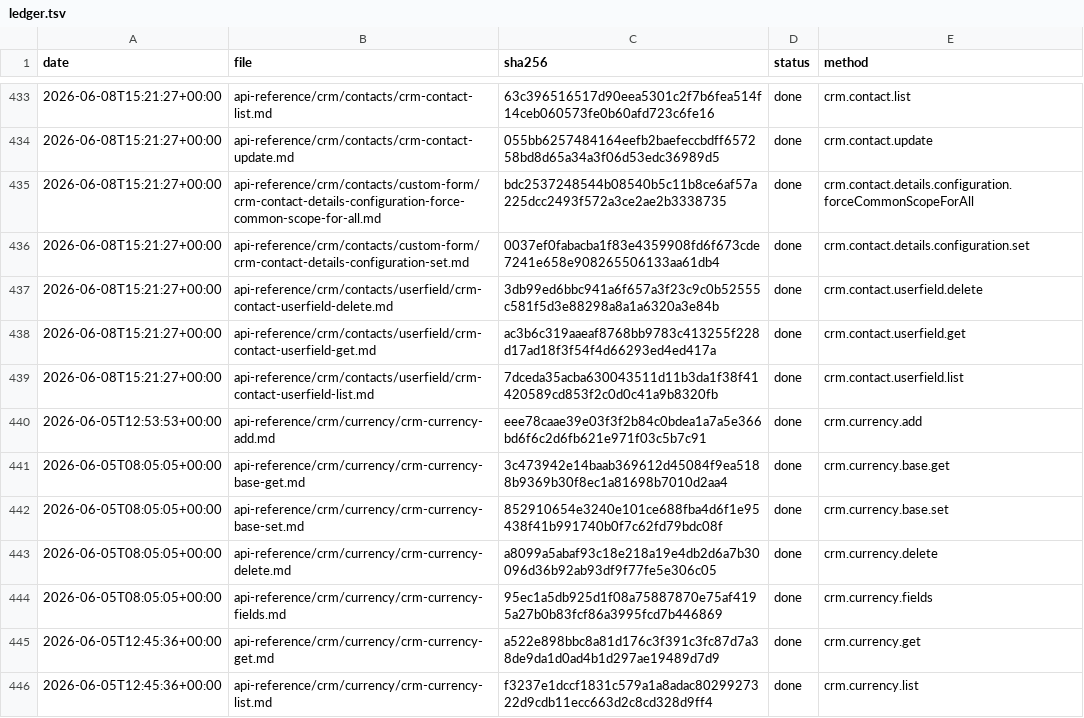
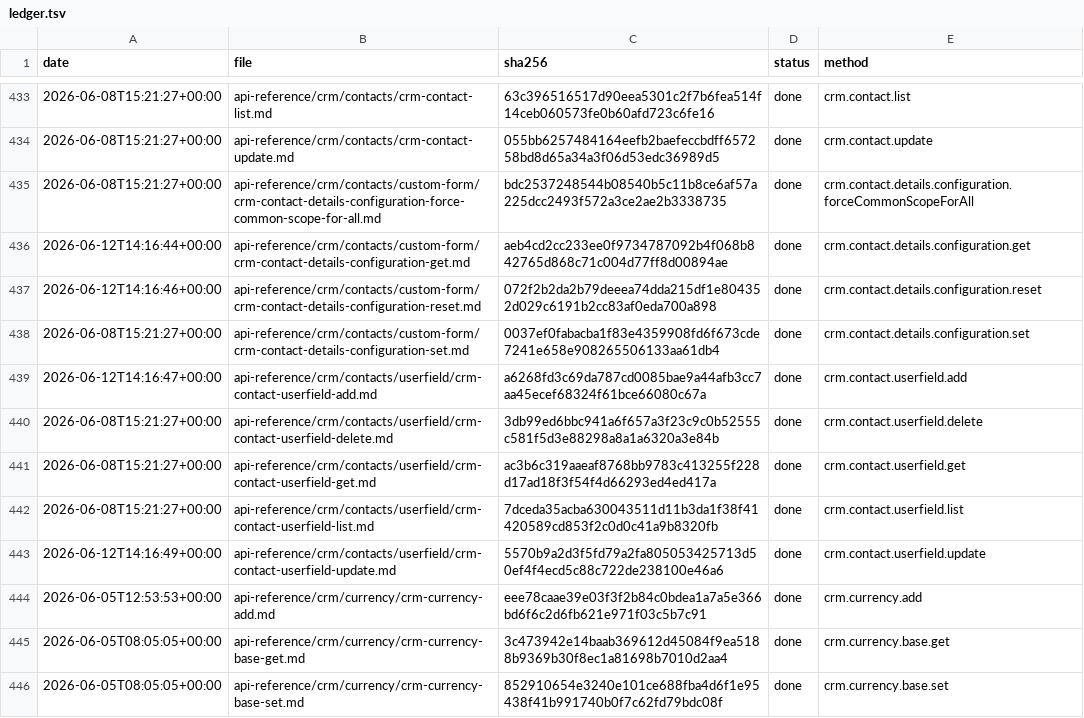
Before and after one commit to IgorShevchik/b24-rest-docs, a TSV file: .actualize/ledger.tsv, drawn as a sheet; only a part is shown, gaps mark what is left out; the shorter side is filled out with more unchanged rows.

```diff
--- a/.actualize/ledger.tsv
+++ b/.actualize/ledger.tsv
@@ -435,3 +435,6 @@ date	file	sha256	status	method
 2026-06-08T15:21:27+00:00	api-reference/crm/contacts/custom-form/crm-contact-details-configuration-force-common-scope-for-all.md	bdc2537248544b08540b5c11b8ce6af57a225dcc2493f572a3ce2ae2b3338735	done	crm.contact.details.configuration.forceCommonScopeForAll
+2026-06-12T14:16:44+00:00	api-reference/crm/contacts/custom-form/crm-contact-details-configuration-get.md	aeb4cd2cc233ee0f9734787092b4f068b842765d868c71c004d77ff8d00894ae	done	crm.contact.details.configuration.get
+2026-06-12T14:16:46+00:00	api-reference/crm/contacts/custom-form/crm-contact-details-configuration-reset.md	072f2b2da2b79deeea74dda215df1e804352d029c6191b2cc83af0eda700a898	done	crm.contact.details.configuration.reset
 2026-06-08T15:21:27+00:00	api-reference/crm/contacts/custom-form/crm-contact-details-configuration-set.md	0037ef0fabacba1f83e4359908fd6f673cde7241e658e908265506133aa61db4	done	crm.contact.details.configuration.set
+2026-06-12T14:16:47+00:00	api-reference/crm/contacts/userfield/crm-contact-userfield-add.md	a6268fd3c69da787cd0085bae9a44afb3cc7aa45ecef68324f61bce66080c67a	done	crm.contact.userfield.add
 2026-06-08T15:21:27+00:00	api-reference/crm/contacts/userfield/crm-contact-userfield-delete.md	3db99ed6bbc941a6f657a3f23c9c0b52555c581f5d3e88298a8a1a6320a3e84b	done	crm.contact.userfield.delete
@@ -439,2 +442,3 @@ date	file	sha256	status	method
 2026-06-08T15:21:27+00:00	api-reference/crm/contacts/userfield/crm-contact-userfield-list.md	7dceda35acba630043511d11b3da1f38f41420589cd853f2c0d0c41a9b8320fb	done	crm.contact.userfield.list
+2026-06-12T14:16:49+00:00	api-reference/crm/contacts/userfield/crm-contact-userfield-update.md	5570b9a2d3f5fd79a2fa805053425713d50ef4f4ecd5c88c722de238100e46a6	done	crm.contact.userfield.update
 2026-06-05T12:53:53+00:00	api-reference/crm/currency/crm-currency-add.md	eee78caae39e03f3f2b84c0bdea1a7a5e366bd6f6c2d6fb621e971f03c5b7c91	done	crm.currency.add
```
Also changed, not shown: 4 other files.
